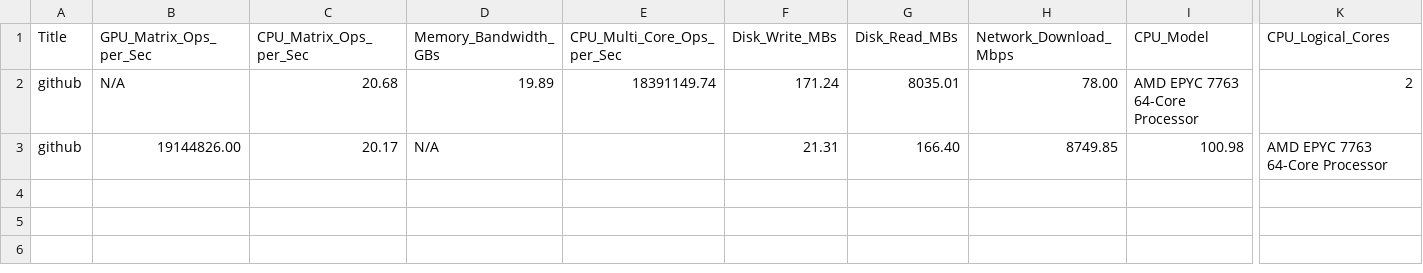
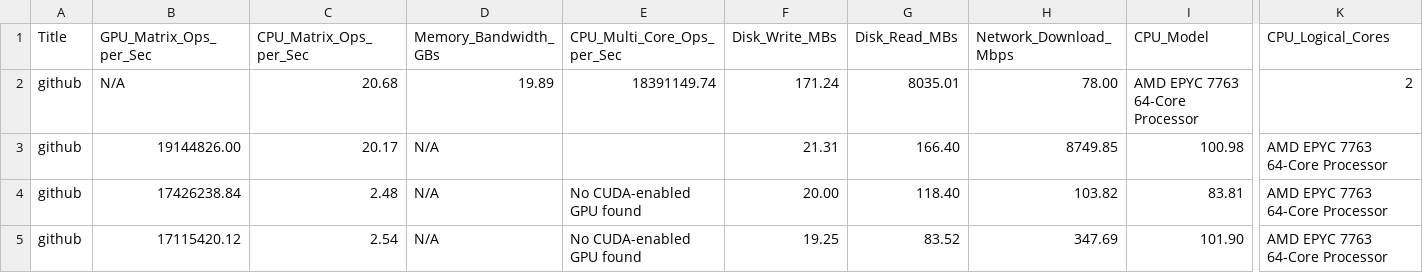
Before and after one commit to MattEpstein-u/Benchmark-script, a CSV file: benchmark_results_github.csv, drawn as a sheet; only a part is shown, gaps mark what is left out; rows hold the shown columns only; the diff names each change by its address in the sheet, - before the commit and + after, or states it on an @@ line.

Commit message:
results

```diff
--- a/benchmark_results_github.csv
+++ b/benchmark_results_github.csv
+row 4: github | 17426238.84 | 2.48 | N/A | No CUDA-enabled GPU found | 20.00 | 118.40 | 103.82 | 83.81 | AMD EPYC 7763 64-Core Processor
+row 5: github | 17115420.12 | 2.54 | N/A | No CUDA-enabled GPU found | 19.25 | 83.52 | 347.69 | 101.90 | AMD EPYC 7763 64-Core Processor
```
